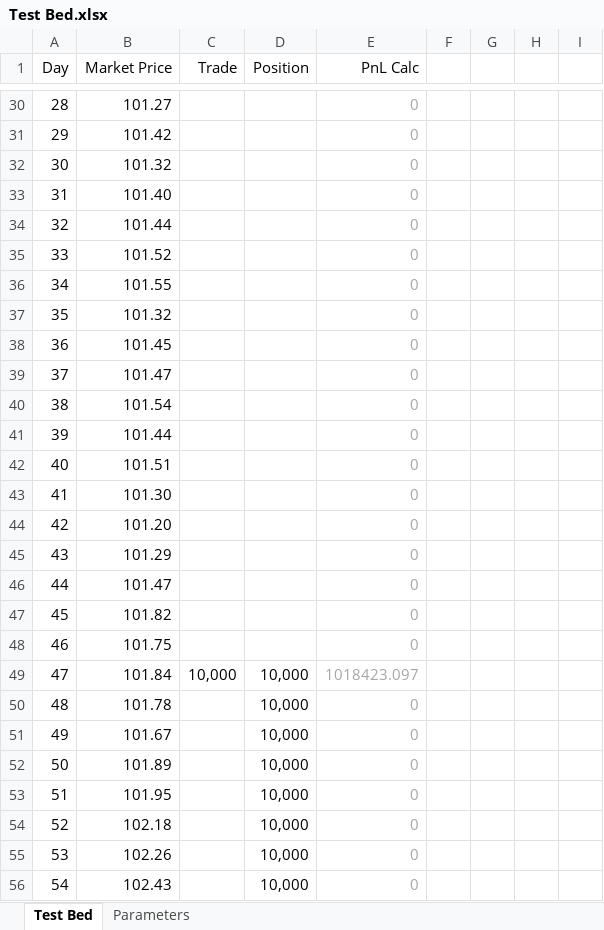
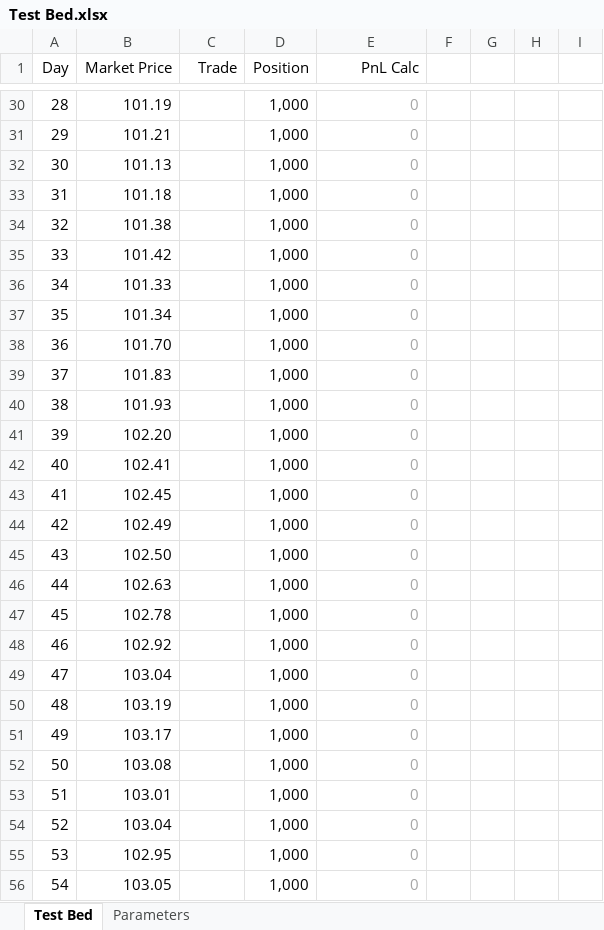
Before and after one commit to oscarwoodi/BHProj2Team1, an Excel workbook: Test Bed.xlsx, sheet Test Bed, drawn as a sheet; only a part is shown, gaps mark what is left out; values as stored, in another font and other column widths than the file's, no borders; conditional formats not drawn; the diff covers the shown part only; the diff names each change by its address in the sheet, - before the commit and + after, or states it on an @@ line.

```diff
--- a/Test Bed.xlsx (sheet Test Bed)
+++ b/Test Bed.xlsx (sheet Test Bed)
-B30 (Market Price): 101.27
+B30 (Market Price): 101.19
-D30:D48 (Position): (empty)
+D30:D48 (Position): 1,000
-B31 (Market Price): 101.42
+B31 (Market Price): 101.21
-B32 (Market Price): 101.32
+B32 (Market Price): 101.13
-B33 (Market Price): 101.40
+B33 (Market Price): 101.18
-B34 (Market Price): 101.44
+B34 (Market Price): 101.38
-B35 (Market Price): 101.52
+B35 (Market Price): 101.42
-B36 (Market Price): 101.55
+B36 (Market Price): 101.33
-B37 (Market Price): 101.32
+B37 (Market Price): 101.34
-B38 (Market Price): 101.45
+B38 (Market Price): 101.70
-B39 (Market Price): 101.47
+B39 (Market Price): 101.83
-B40 (Market Price): 101.54
+B40 (Market Price): 101.93
-B41 (Market Price): 101.44
+B41 (Market Price): 102.20
-B42 (Market Price): 101.51
+B42 (Market Price): 102.41
-B43 (Market Price): 101.30
+B43 (Market Price): 102.45
-B44 (Market Price): 101.20
+B44 (Market Price): 102.49
-B45 (Market Price): 101.29
+B45 (Market Price): 102.50
-B46 (Market Price): 101.47
+B46 (Market Price): 102.63
-B47 (Market Price): 101.82
+B47 (Market Price): 102.78
-B48 (Market Price): 101.75
+B48 (Market Price): 102.92
-B49 (Market Price): 101.84
+B49 (Market Price): 103.04
-C49 (Trade): 10,000
+C49 (Trade): (empty)
-D49:D56 (Position): 10,000
+D49:D56 (Position): 1,000
-E49 (PnL Calc): 1018423.097
+E49 (PnL Calc): 0
-B50 (Market Price): 101.78
+B50 (Market Price): 103.19
-B51 (Market Price): 101.67
+B51 (Market Price): 103.17
-B52 (Market Price): 101.89
+B52 (Market Price): 103.08
-B53 (Market Price): 101.95
+B53 (Market Price): 103.01
-B54 (Market Price): 102.18
+B54 (Market Price): 103.04
-B55 (Market Price): 102.26
+B55 (Market Price): 102.95
-B56 (Market Price): 102.43
+B56 (Market Price): 103.05
```
Also changed, not shown: 977 edited cells elsewhere in this sheet, formulas that keep their value, 1 other file.
